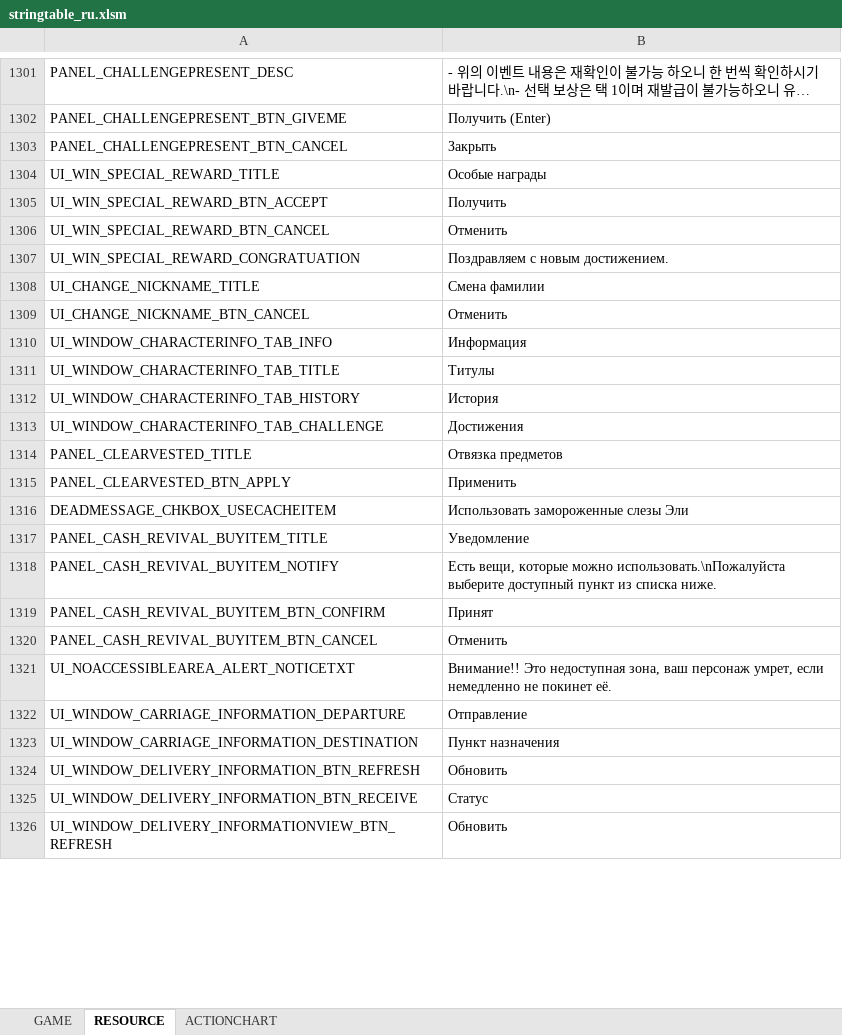
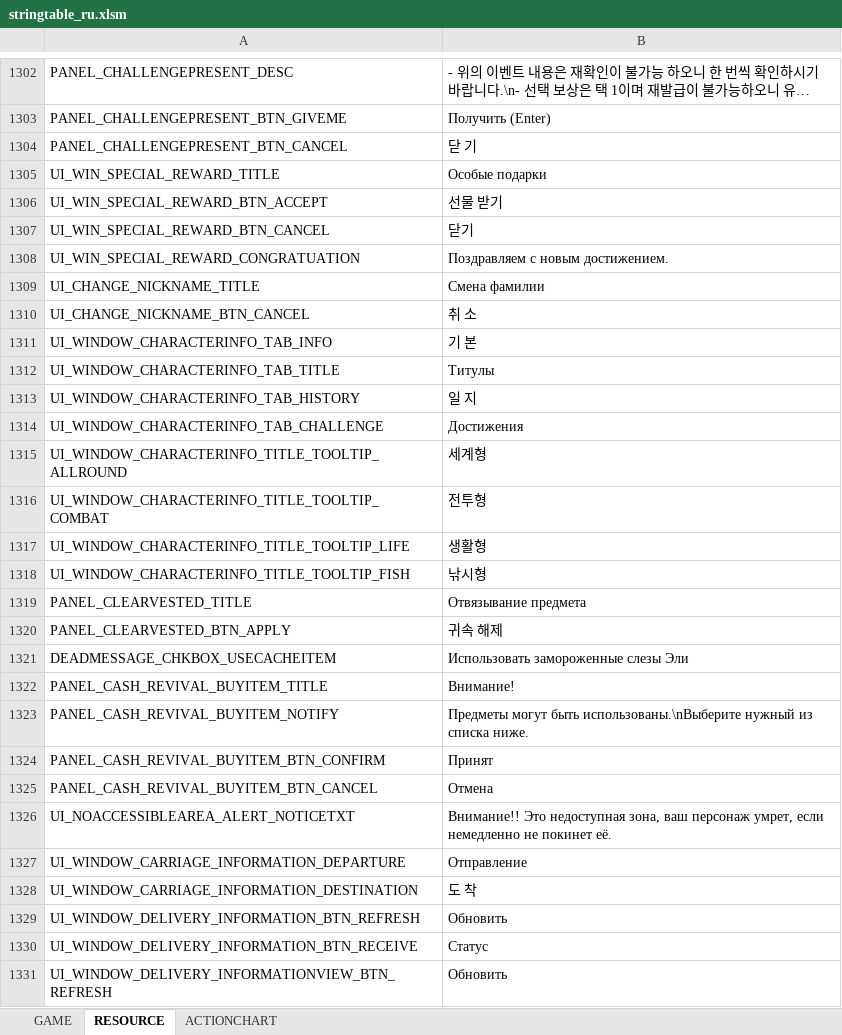
Before and after one commit to Lykii22/BDORUS, an Excel workbook: stringtable/ru/stringtable_ru.xlsm, sheet RESOURCE, drawn as a sheet; only a part is shown, gaps mark what is left out; long unchanged cells end in …; values as stored, in another font and other column widths than the file's, no borders; addresses are those after the commit; the diff covers the shown part only; the diff names each change by its address in the sheet, - before the commit and + after, or states it on an @@ line.

```diff
--- a/stringtable/ru/stringtable_ru.xlsm (sheet RESOURCE)
+++ b/stringtable/ru/stringtable_ru.xlsm (sheet RESOURCE)
-B1304: Закрыть
+B1304: 닫 기
-B1305: Особые награды
+B1305: Особые подарки
-B1306: Получить
+B1306: 선물 받기
-B1307: Отменить
+B1307: 닫기
-B1310: Отменить
+B1310: 취 소
-B1311: Информация
+B1311: 기 본
-B1313: История
+B1313: 일 지
+row 1315: UI_WINDOW_CHARACTERINFO_TITLE_TOOLTIP_ALLROUND | 세계형
+row 1316: UI_WINDOW_CHARACTERINFO_TITLE_TOOLTIP_COMBAT | 전투형
+row 1317: UI_WINDOW_CHARACTERINFO_TITLE_TOOLTIP_LIFE | 생활형
+row 1318: UI_WINDOW_CHARACTERINFO_TITLE_TOOLTIP_FISH | 낚시형
-B1319: Отвязка предметов
+B1319: Отвязывание предмета
-B1320: Применить
+B1320: 귀속 해제
-B1322: Уведомление
+B1322: Внимание!
-B1323: Есть вещи, которые можно использовать.\nПожалуйста выберите доступный пункт из списка…
+B1323: Предметы могут быть использованы.\nВыберите нужный из списка…
-B1325: Отменить
+B1325: Отмена
-B1328: Пункт назначения
+B1328: 도 착
```
Also changed, not shown: 7 added rows and 591 edited cells elsewhere in this sheet, sheet GAME, sheet ACTIONCHART, stringtable/ru/stringtable_cutscene_ru.xlsm, stringtable/ru/symbolnostringtable_ru.xlsm, 4 other files.
